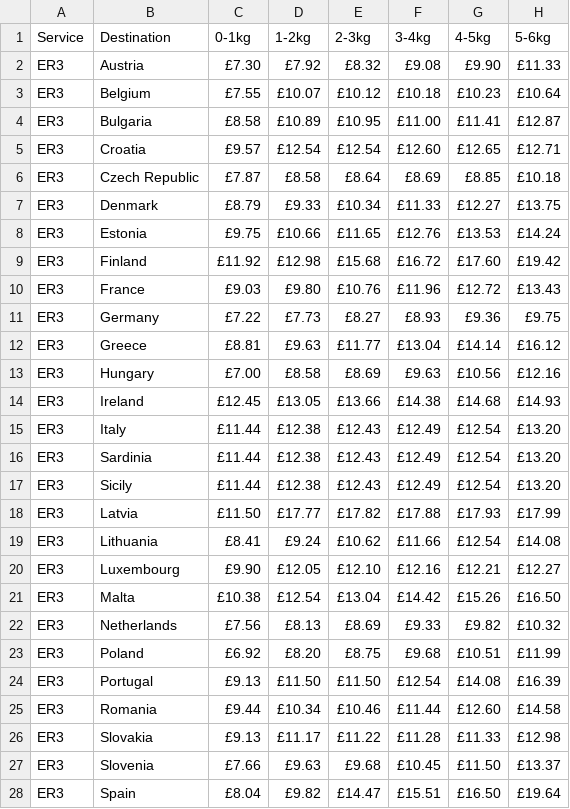
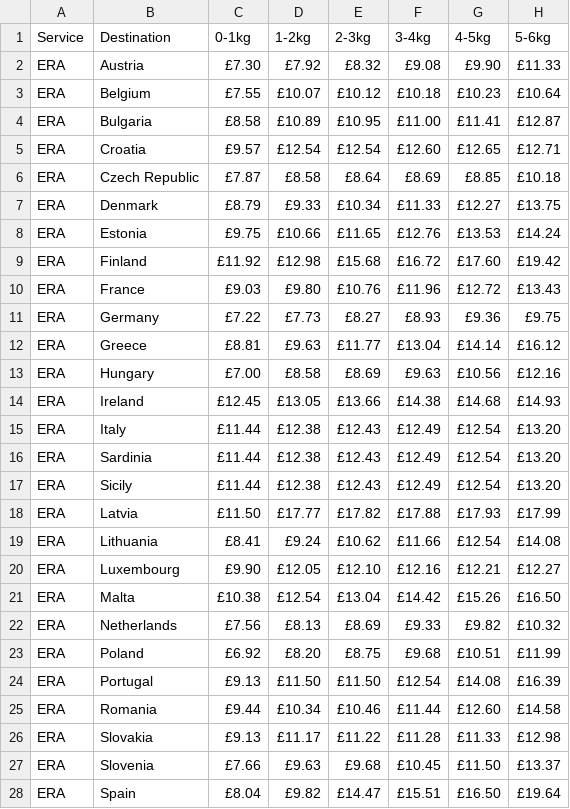
Before and after one commit to motorsport-tools/shipping, a CSV file: modules/connectors/royalmail/karrio/providers/royalmail/parcelforce-international-services.csv, drawn as a sheet; only a part is shown; the diff covers the shown part only; the diff names each change by its address in the sheet, - before the commit and + after, or states it on an @@ line.

```diff
--- a/modules/connectors/royalmail/karrio/providers/royalmail/parcelforce-international-services.csv
+++ b/modules/connectors/royalmail/karrio/providers/royalmail/parcelforce-international-services.csv
-A2:A28 (Service): ER3
+A2:A28 (Service): ERA
```
Also changed, not shown: 1 edited cell elsewhere in this file, modules/connectors/royalmail/karrio/providers/royalmail/services.csv, 9 other files.
